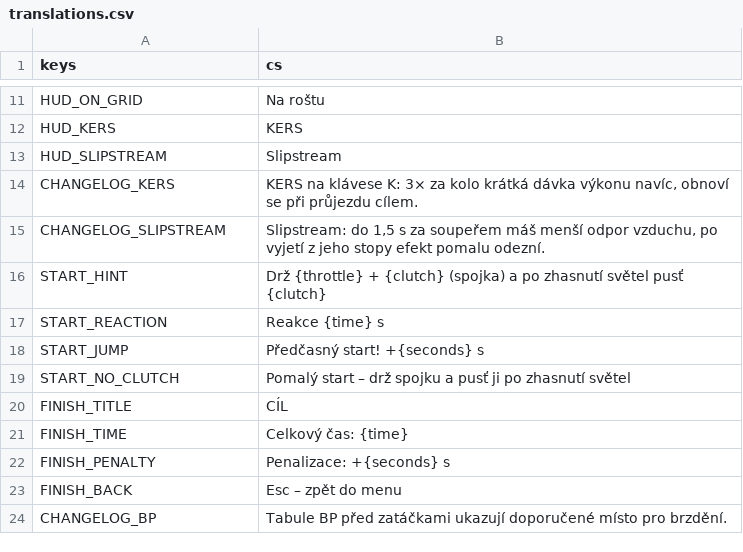
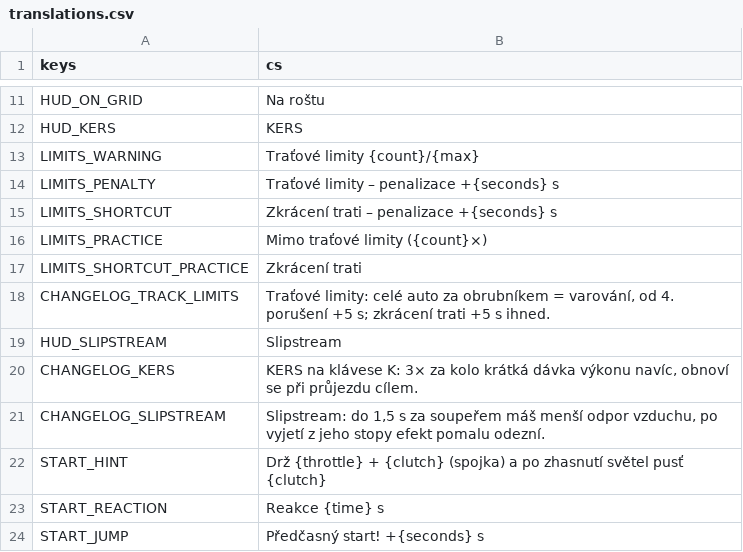
Before and after one commit to nejhorsiprogramatorsveta/overtake, a CSV file: localization/translations.csv, drawn as a sheet; only a part is shown, gaps mark what is left out; the shorter side is filled out with more unchanged rows.

```diff
--- a/localization/translations.csv
+++ b/localization/translations.csv
@@ -12,2 +12,8 @@ HUD_ON_GRID,Na roštu
 HUD_KERS,KERS
+LIMITS_WARNING,Traťové limity {count}/{max}
+LIMITS_PENALTY,Traťové limity – penalizace +{seconds} s
+LIMITS_SHORTCUT,Zkrácení trati – penalizace +{seconds} s
+LIMITS_PRACTICE,Mimo traťové limity ({count}×)
+LIMITS_SHORTCUT_PRACTICE,Zkrácení trati
+CHANGELOG_TRACK_LIMITS,"Traťové limity: celé auto za obrubníkem = varování, od 4. porušení +5 s; zkrácení trati +5 s ihned."
 HUD_SLIPSTREAM,Slipstream
```
Also changed, not shown: 14 other files.
